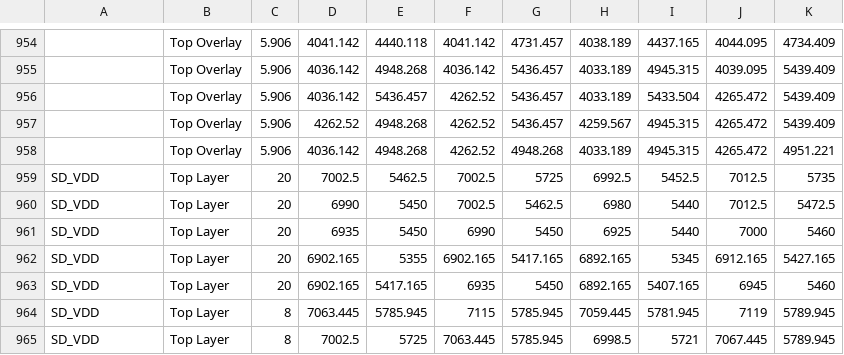
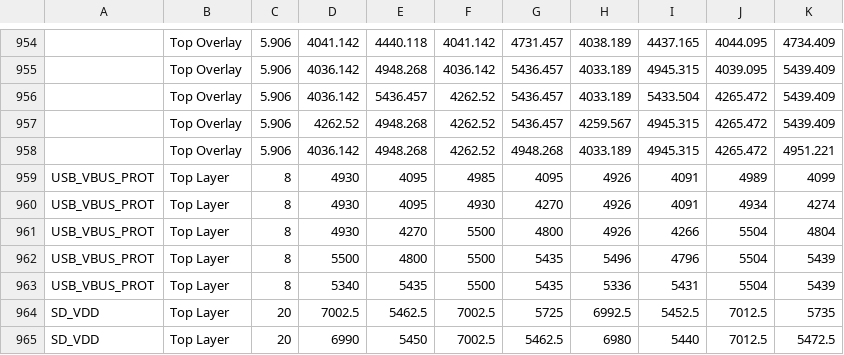
Before and after one commit to mohammadhpp/Datalogger-RevA, a TSV file: AI_BOARD_COLLISION_SNAPSHOT_T23.tsv, drawn as a sheet; only a part is shown, gaps mark what is left out; the shorter side is filled out with more unchanged rows; the diff names each change by its address in the sheet, - before the commit and + after, or states it on an @@ line.

Commit message:
Auto checkpoint 2026-09-11 15:01:56 | 1 file(s): AI_BOARD_COLLISION_SNAPSHOT_T23.tsv

```diff
--- a/AI_BOARD_COLLISION_SNAPSHOT_T23.tsv
+++ b/AI_BOARD_COLLISION_SNAPSHOT_T23.tsv
+row 959: USB_VBUS_PROT | Top Layer | 8 | 4930 | 4095 | 4985 | 4095 | 4926 | 4091 | 4989 | 4099
+row 960: USB_VBUS_PROT | Top Layer | 8 | 4930 | 4095 | 4930 | 4270 | 4926 | 4091 | 4934 | 4274
+row 961: USB_VBUS_PROT | Top Layer | 8 | 4930 | 4270 | 5500 | 4800 | 4926 | 4266 | 5504 | 4804
+row 962: USB_VBUS_PROT | Top Layer | 8 | 5500 | 4800 | 5500 | 5435 | 5496 | 4796 | 5504 | 5439
+row 963: USB_VBUS_PROT | Top Layer | 8 | 5340 | 5435 | 5500 | 5435 | 5336 | 5431 | 5504 | 5439
```
